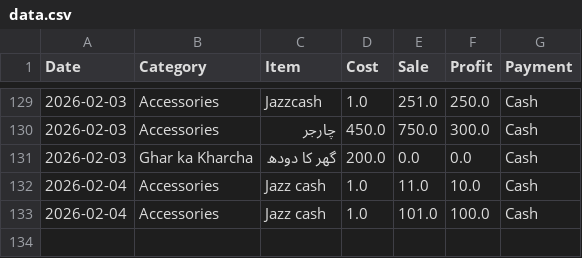
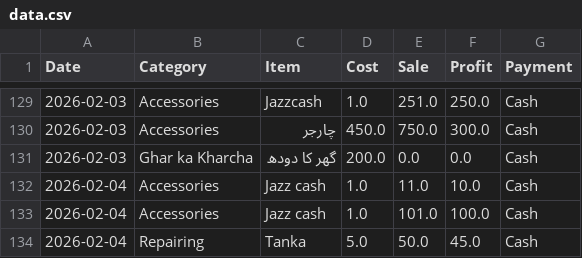
Before and after one commit to alihassankg2006-bit/ALI-MOBILE-COMMUNICATION-1, a CSV file: data.csv, drawn as a sheet; only a part is shown, gaps mark what is left out; the diff names each change by its address in the sheet, - before the commit and + after, or states it on an @@ line.

Commit message:
Added: Tanka (Repairing)

```diff
--- a/data.csv
+++ b/data.csv
+row 134: 2026-02-04 | Repairing | Tanka | 5.0 | 50.0 | 45.0 | Cash
```
